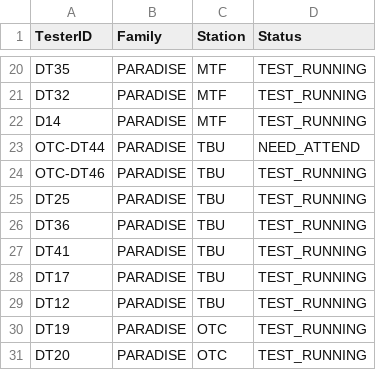
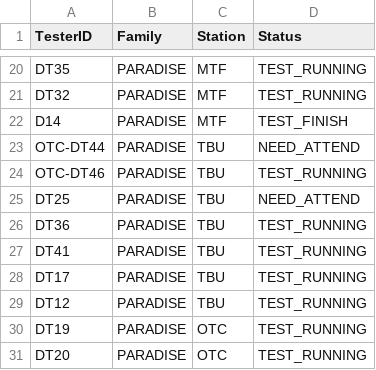
Before and after one commit to fazleerashid/smartwatch-test, a CSV file: smartwatch.csv, drawn as a sheet; only a part is shown, gaps mark what is left out.

Commit message:
Update smartwatch.csv

```diff
--- a/smartwatch.csv
+++ b/smartwatch.csv
@@ -21,6 +21,6 @@ DT35,PARADISE,MTF,TEST_RUNNING
 DT32,PARADISE,MTF,TEST_RUNNING
-D14,PARADISE,MTF,TEST_RUNNING
+D14,PARADISE,MTF,TEST_FINISH
 OTC-DT44,PARADISE,TBU,NEED_ATTEND
 OTC-DT46,PARADISE,TBU,TEST_RUNNING
-DT25,PARADISE,TBU,TEST_RUNNING
+DT25,PARADISE,TBU,NEED_ATTEND
 DT36,PARADISE,TBU,TEST_RUNNING
```
